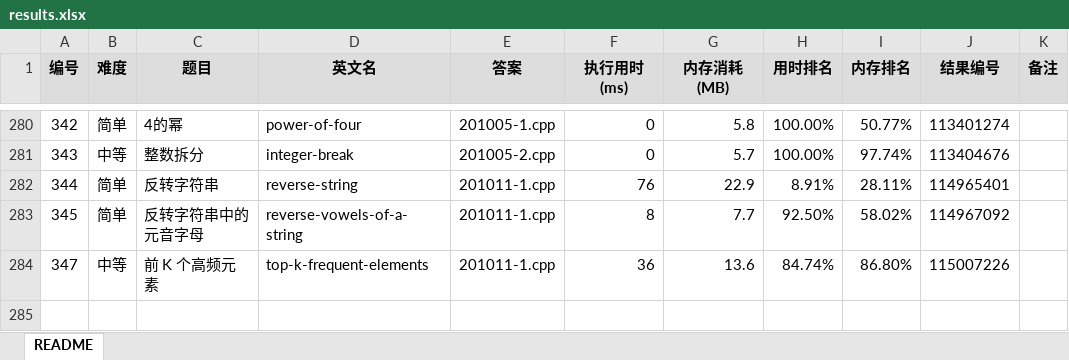
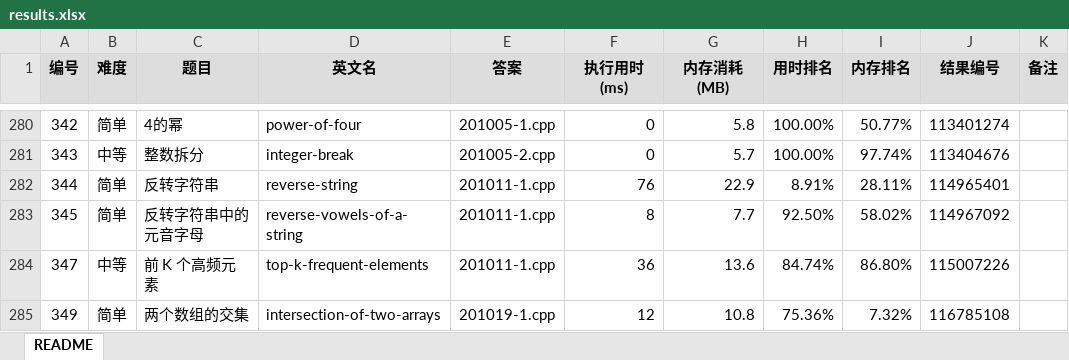
Before and after one commit to yanlinlin82/leetcode, an Excel workbook: results.xlsx, sheet README, drawn as a sheet; only a part is shown, gaps mark what is left out; values as stored, in another font and other column widths than the file's, no borders; the diff names each change by its address in the sheet, - before the commit and + after, or states it on an @@ line.

```diff
--- a/results.xlsx (sheet README)
+++ b/results.xlsx (sheet README)
+row 285: 349 | 简单 | 两个数组的交集 | intersection-of-two-arrays | 201019-1.cpp | 12 | 10.8 | 75.36% | 7.32% | 116785108
```
Also changed, not shown: 2 other files.
